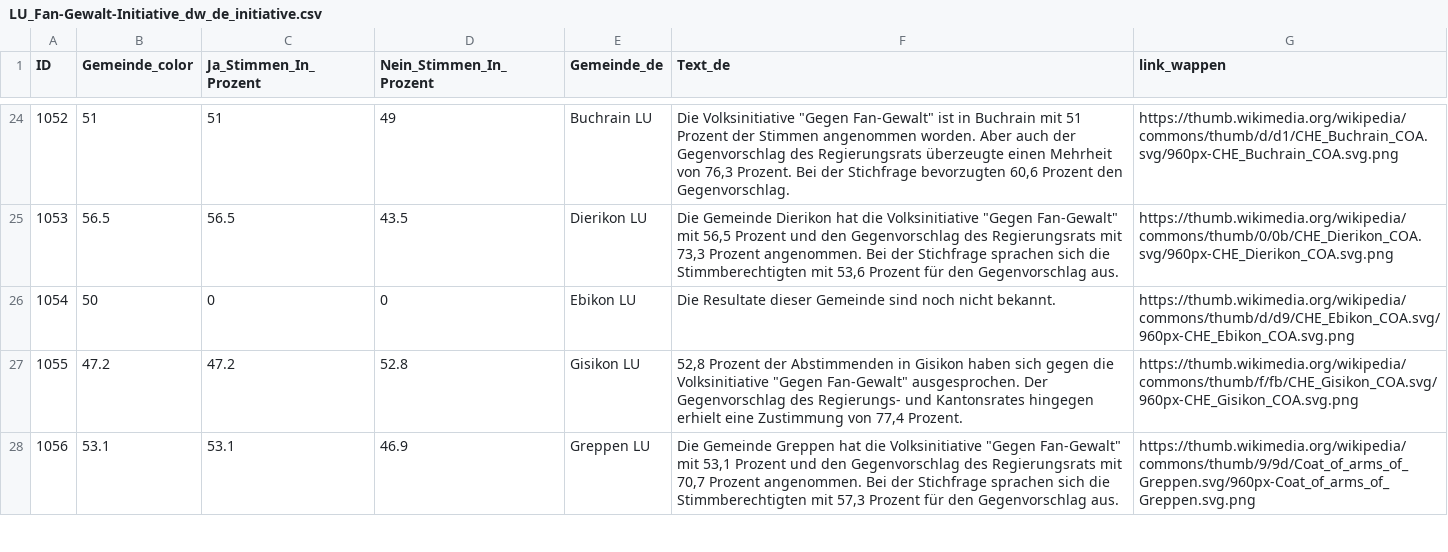
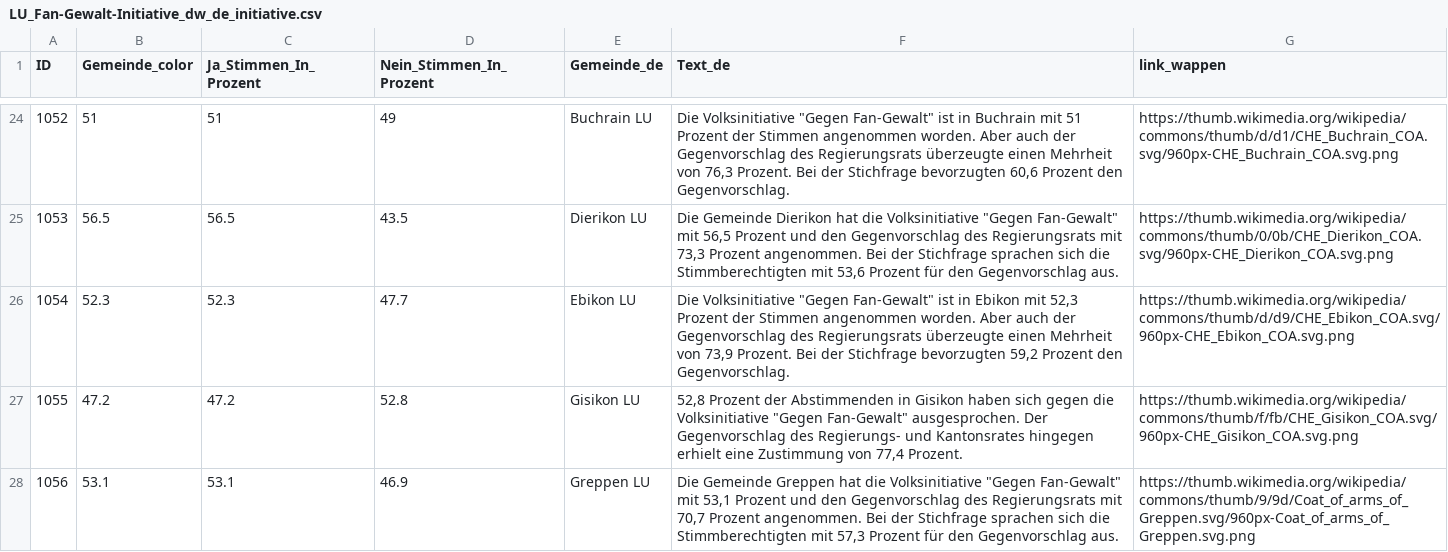
Before and after one commit to awp-finanznachrichten/lena_september2026, a CSV file: Output_Cantons/LU_Fan-Gewalt-Initiative_dw_de_initiative.csv, drawn as a sheet; only a part is shown, gaps mark what is left out.

```diff
--- a/Output_Cantons/LU_Fan-Gewalt-Initiative_dw_de_initiative.csv
+++ b/Output_Cantons/LU_Fan-Gewalt-Initiative_dw_de_initiative.csv
@@ -25,3 +25,3 @@
 1053,56.5,56.5,43.5,"Dierikon LU","Die Gemeinde Dierikon hat die Volksinitiative ""Gegen Fan-Gewalt"" mit 56,5 Prozent und den Gegenvorschlag des Regierungsrats mit 73,3 Prozent angenommen. Bei der Stichfrage sprachen sich die Stimmberechtigten mit 53,6 Prozent für den Gegenvorschlag aus.","https://thumb.wikimedia.org/wikipedia/commons/thumb/0/0b/CHE_Dierikon_COA.svg/960px-CHE_Dierikon_COA.svg.png"
-1054,50,0,0,"Ebikon LU","Die Resultate dieser Gemeinde sind noch nicht bekannt.","https://thumb.wikimedia.org/wikipedia/commons/thumb/d/d9/CHE_Ebikon_COA.svg/960px-CHE_Ebikon_COA.svg.png"
+1054,52.3,52.3,47.7,"Ebikon LU","Die Volksinitiative ""Gegen Fan-Gewalt"" ist in Ebikon mit 52,3 Prozent der Stimmen angenommen worden. Aber auch der Gegenvorschlag des Regierungsrats überzeugte einen Mehrheit von 73,9 Prozent. Bei der Stichfrage bevorzugten 59,2 Prozent den Gegenvorschlag.","https://thumb.wikimedia.org/wikipedia/commons/thumb/d/d9/CHE_Ebikon_COA.svg/960px-CHE_Ebikon_COA.svg.png"
 1055,47.2,47.2,52.8,"Gisikon LU","52,8 Prozent der Abstimmenden in Gisikon haben sich gegen die Volksinitiative ""Gegen Fan-Gewalt"" ausgesprochen. Der Gegenvorschlag des Regierungs- und Kantonsrates hingegen erhielt eine Zustimmung von 77,4 Prozent.","https://thumb.wikimedia.org/wikipedia/commons/thumb/f/fb/CHE_Gisikon_COA.svg/960px-CHE_Gisikon_COA.svg.png"
```
Also changed, not shown: Output_Cantons/LU_Fan-Gewalt-Initiative_dw_de_gegenvorschlag.csv, Output_Cantons/LU_Fan-Gewalt-Initiative_dw_de_overview.csv, 10 other files.
